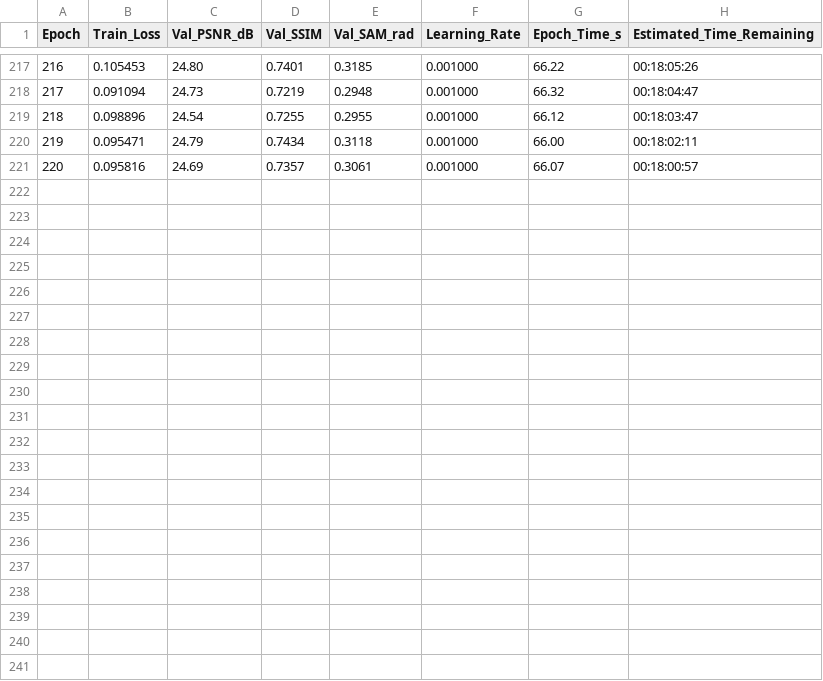
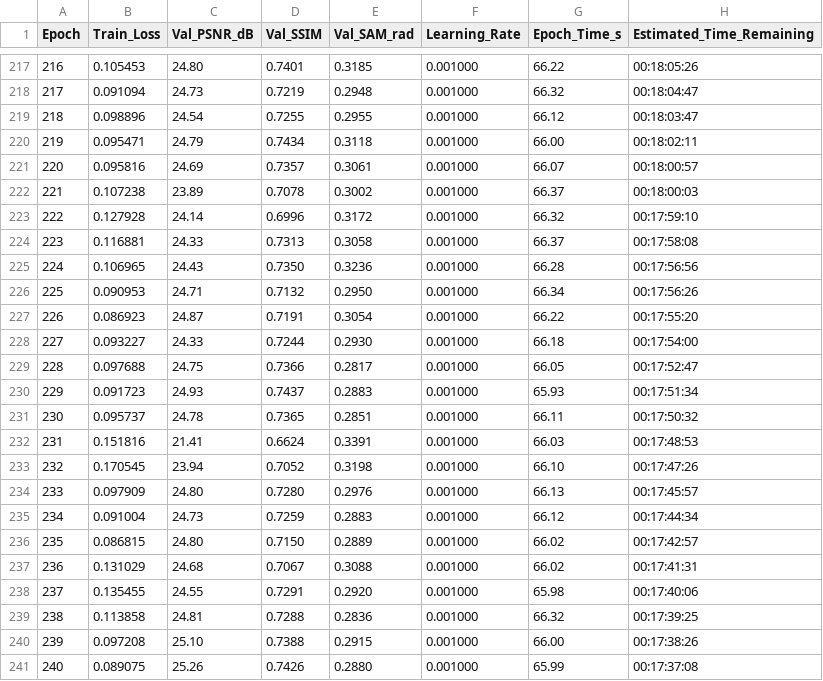
Before and after one commit to GustavoVera17/Recreating-Dual-camera-snapshot-hyperspectral-imaging-system, a CSV file: results/training_log.csv, drawn as a sheet; only a part is shown, gaps mark what is left out.

Commit message:
Auto-sync: Training metrics & dashboards at epoch 240

```diff
--- a/results/training_log.csv
+++ b/results/training_log.csv
@@ -221 +221,21 @@ Epoch,Train_Loss,Val_PSNR_dB,Val_SSIM,Val_SAM_rad,Learning_Rate,Epoch_Time_s,Est
 220,0.095816,24.69,0.7357,0.3061,0.001000,66.07,00:18:00:57
+221,0.107238,23.89,0.7078,0.3002,0.001000,66.37,00:18:00:03
+222,0.127928,24.14,0.6996,0.3172,0.001000,66.32,00:17:59:10
+223,0.116881,24.33,0.7313,0.3058,0.001000,66.37,00:17:58:08
+224,0.106965,24.43,0.7350,0.3236,0.001000,66.28,00:17:56:56
+225,0.090953,24.71,0.7132,0.2950,0.001000,66.34,00:17:56:26
+226,0.086923,24.87,0.7191,0.3054,0.001000,66.22,00:17:55:20
+227,0.093227,24.33,0.7244,0.2930,0.001000,66.18,00:17:54:00
+228,0.097688,24.75,0.7366,0.2817,0.001000,66.05,00:17:52:47
+229,0.091723,24.93,0.7437,0.2883,0.001000,65.93,00:17:51:34
+230,0.095737,24.78,0.7365,0.2851,0.001000,66.11,00:17:50:32
+231,0.151816,21.41,0.6624,0.3391,0.001000,66.03,00:17:48:53
+232,0.170545,23.94,0.7052,0.3198,0.001000,66.10,00:17:47:26
+233,0.097909,24.80,0.7280,0.2976,0.001000,66.13,00:17:45:57
+234,0.091004,24.73,0.7259,0.2883,0.001000,66.12,00:17:44:34
+235,0.086815,24.80,0.7150,0.2889,0.001000,66.02,00:17:42:57
+236,0.131029,24.68,0.7067,0.3088,0.001000,66.02,00:17:41:31
+237,0.135455,24.55,0.7291,0.2920,0.001000,65.98,00:17:40:06
+238,0.113858,24.81,0.7288,0.2836,0.001000,66.32,00:17:39:25
+239,0.097208,25.10,0.7388,0.2915,0.001000,66.00,00:17:38:26
+240,0.089075,25.26,0.7426,0.2880,0.001000,65.99,00:17:37:08
```
Also changed, not shown: 1 other file.
